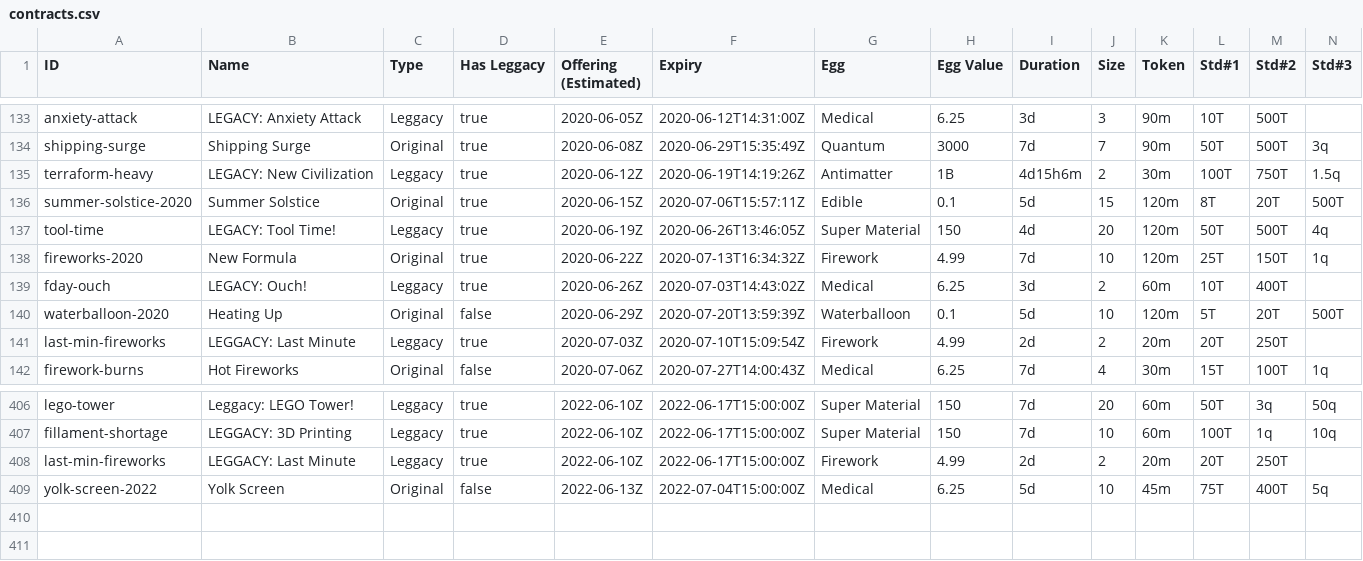
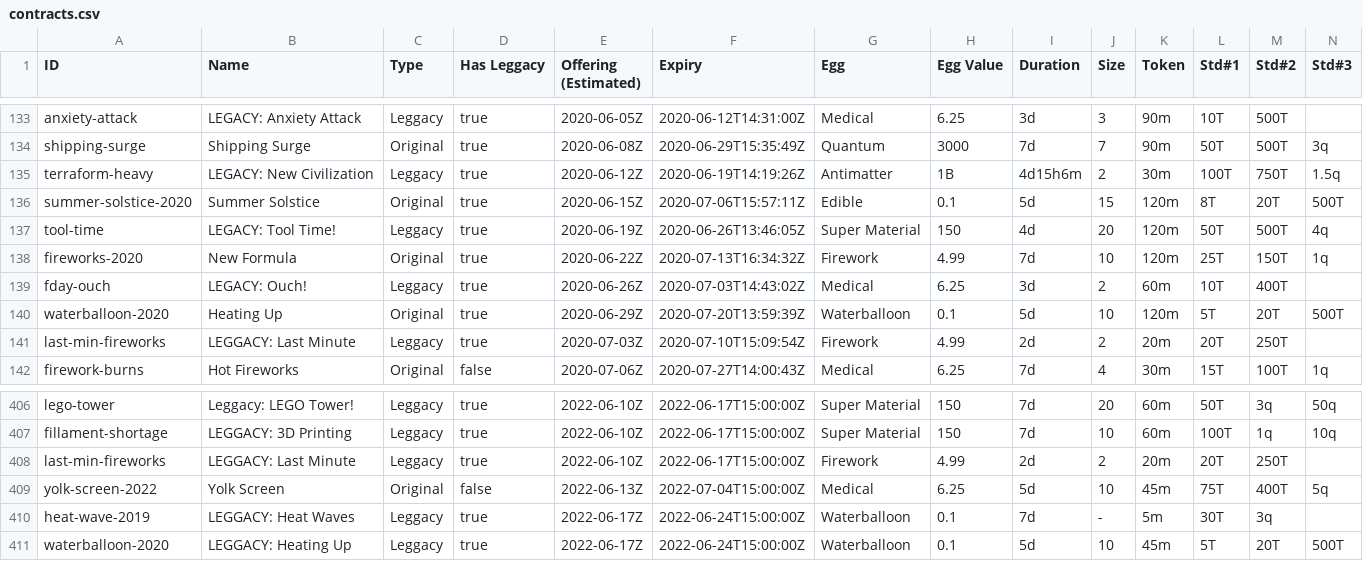
Before and after one commit to fanaticscripter/EggContractor, a CSV file: misc/ContractAggregator/data/contracts.csv, drawn as a sheet; only a part is shown, gaps mark what is left out; rows hold the shown columns only; the diff names each change by its address in the sheet, - before the commit and + after, or states it on an @@ line.

```diff
--- a/misc/ContractAggregator/data/contracts.csv
+++ b/misc/ContractAggregator/data/contracts.csv
-D140 (Has Leggacy): false
+D140 (Has Leggacy): true
+row 410: heat-wave-2019 | LEGGACY: Heat Waves | Leggacy | true | 2022-06-17Z | 2022-06-24T15:00:00Z | Waterballoon | 0.1 | 7d | - | 5m | 30T | 3q
+row 411: waterballoon-2020 | LEGGACY: Heating Up | Leggacy | true | 2022-06-17Z | 2022-06-24T15:00:00Z | Waterballoon | 0.1 | 5d | 10 | 45m | 5T | 20T | 500T
```
